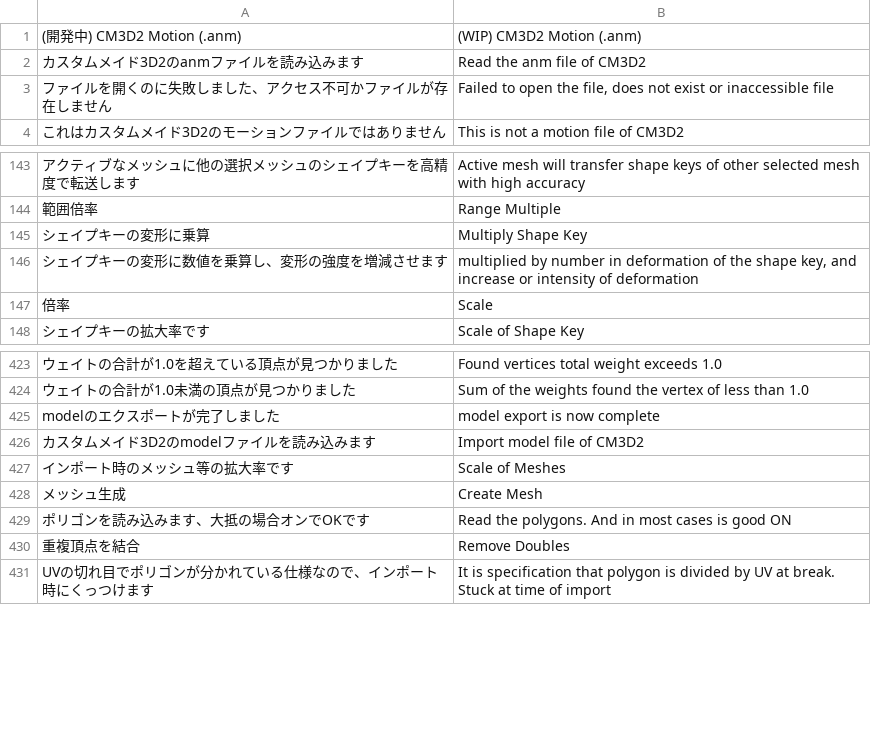
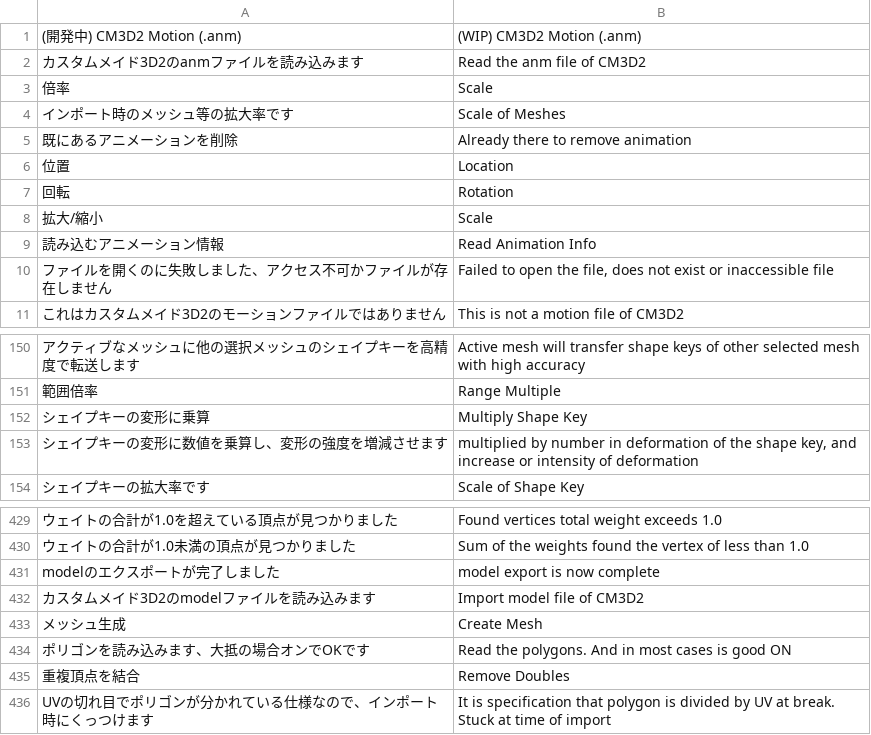
Before and after one commit to CM3D2user/Blender-CM3D2-Converter, a CSV file: CM3D2 Converter/english_dictionary.csv, drawn as a sheet; only a part is shown, gaps mark what is left out; the diff names each change by its address in the sheet, - before the commit and + after, or states it on an @@ line.

```diff
--- a/CM3D2 Converter/english_dictionary.csv
+++ b/CM3D2 Converter/english_dictionary.csv
@@ row 147 moved to row 3: 倍率 @@
@@ row 427 moved to row 4: インポート時のメッシュ等の拡大率です @@
+row 5: 既にあるアニメーションを削除 | Already there to remove animation
+row 6: 位置 | Location
+row 7: 回転 | Rotation
+row 8: 拡大/縮小 | Scale
+row 9: 読み込むアニメーション情報 | Read Animation Info
```
Also changed, not shown: 2 other files.
